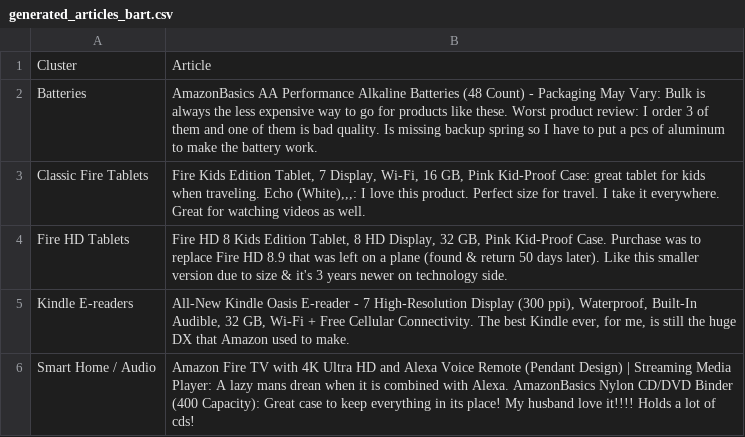
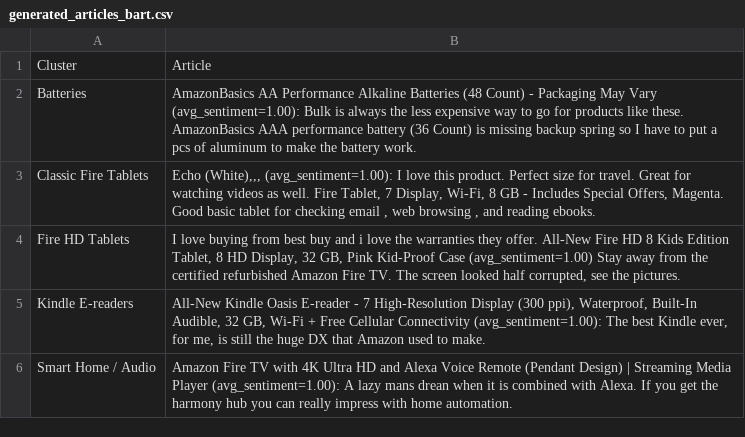
Before and after one commit to SofiaZogkza/automated-customer-reviews, a CSV file: deliverables/generated_articles_bart.csv, drawn as a sheet.

Commit message:
done bart

```diff
--- a/deliverables/generated_articles_bart.csv
+++ b/deliverables/generated_articles_bart.csv
@@ -1,6 +1,6 @@
 Cluster,Article
-Batteries,AmazonBasics AA Performance Alkaline Batteries (48 Count) - Packaging May Vary: Bulk is always the less expensive way to go for products like these. Worst product review: I order 3 of them and one of them is bad quality. Is missing backup spring so I have to put a pcs of aluminum to make the battery work.
-Classic Fire Tablets,"Fire Kids Edition Tablet, 7 Display, Wi-Fi, 16 GB, Pink Kid-Proof Case: great tablet for kids when traveling. Echo (White),,,: I love this product. Perfect size for travel. I take it everywhere. Great for watching videos as well."
-Fire HD Tablets,"Fire HD 8 Kids Edition Tablet, 8 HD Display, 32 GB, Pink Kid-Proof Case. Purchase was to replace Fire HD 8.9 that was left on a plane (found & return 50 days later). Like this smaller version due to size & it's 3 years newer on technology side."
-Kindle E-readers,"All-New Kindle Oasis E-reader - 7 High-Resolution Display (300 ppi), Waterproof, Built-In Audible, 32 GB, Wi-Fi + Free Cellular Connectivity. The best Kindle ever, for me, is still the huge DX that Amazon used to make."
-Smart Home / Audio,Amazon Fire TV with 4K Ultra HD and Alexa Voice Remote (Pendant Design) | Streaming Media Player: A lazy mans drean when it is combined with Alexa. AmazonBasics Nylon CD/DVD Binder (400 Capacity): Great case to keep everything in its place! My husband love it!!!! Holds a lot of cds!
+Batteries,AmazonBasics AA Performance Alkaline Batteries (48 Count) - Packaging May Vary (avg_sentiment=1.00): Bulk is always the less expensive way to go for products like these. AmazonBasics AAA performance battery (36 Count) is missing backup spring so I have to put a pcs of aluminum to make the battery work.
+Classic Fire Tablets,"Echo (White),,, (avg_sentiment=1.00): I love this product. Perfect size for travel. Great for watching videos as well. Fire Tablet, 7 Display, Wi-Fi, 8 GB - Includes Special Offers, Magenta. Good basic tablet for checking email , web browsing , and reading ebooks."
+Fire HD Tablets,"I love buying from best buy and i love the warranties they offer. All-New Fire HD 8 Kids Edition Tablet, 8 HD Display, 32 GB, Pink Kid-Proof Case (avg_sentiment=1.00) Stay away from the certified refurbished Amazon Fire TV. The screen looked half corrupted, see the pictures."
+Kindle E-readers,"All-New Kindle Oasis E-reader - 7 High-Resolution Display (300 ppi), Waterproof, Built-In Audible, 32 GB, Wi-Fi + Free Cellular Connectivity (avg_sentiment=1.00): The best Kindle ever, for me, is still the huge DX that Amazon used to make."
+Smart Home / Audio,Amazon Fire TV with 4K Ultra HD and Alexa Voice Remote (Pendant Design) | Streaming Media Player (avg_sentiment=1.00): A lazy mans drean when it is combined with Alexa. If you get the harmony hub you can really impress with home automation.
```
Also changed, not shown: 1 other file.
